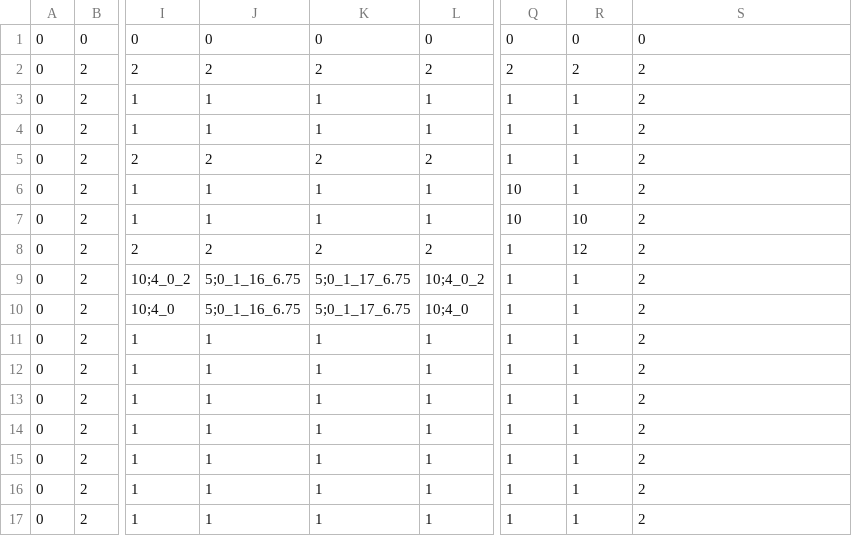
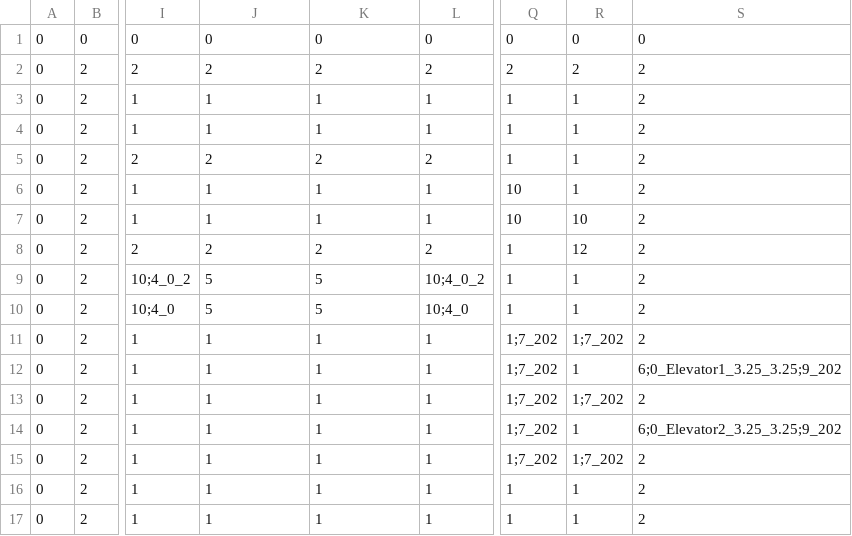
Before and after one commit to tomlazar/rougelike, a CSV file: Levels/LevelB.csv, drawn as a sheet; only a part is shown, gaps mark what is left out; the diff names each change by its address in the sheet, - before the commit and + after, or states it on an @@ line.

Commit message:
Added the elevator

```diff
--- a/Levels/LevelB.csv
+++ b/Levels/LevelB.csv
-J9:J10: 5;0_1_16_6.75
+J9:J10: 5
-K9:K10: 5;0_1_17_6.75
+K9:K10: 5
-Q11:Q15: 1
+Q11:Q15: 1;7_202
-R11: 1
+R11: 1;7_202
-S12: 2
+S12: 6;0_Elevator1_3.25_3.25;9_202
-R13: 1
+R13: 1;7_202
-S14: 2
+S14: 6;0_Elevator2_3.25_3.25;9_202
-R15: 1
+R15: 1;7_202
```
Also changed, not shown: Levels/Level1.csv, Levels/Level2.csv, 11 other files.
